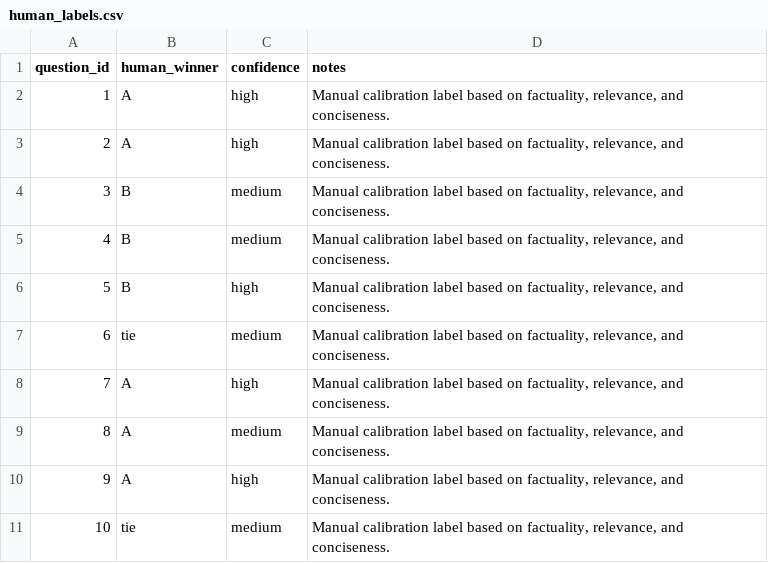
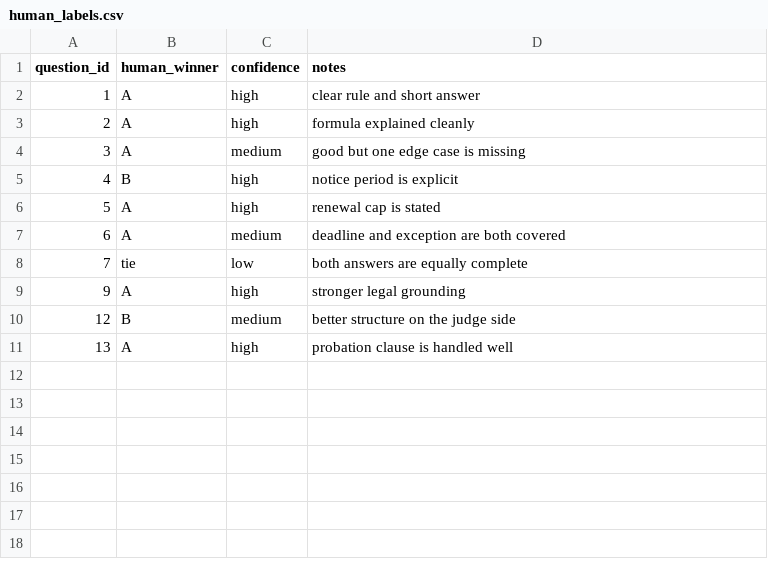
Before and after one commit to AnhLD2809/lab24-eval-guardrails-LeDuyAnh, a CSV file: phase-b/human_labels.csv, drawn as a sheet; removed rows and columns are numbered as before the commit, all else as after; the diff names each change by its address in the sheet, - before the commit and + after, or states it on an @@ line.

```diff
--- a/phase-b/human_labels.csv
+++ b/phase-b/human_labels.csv
-D2 (notes): Manual calibration label based on factuality, relevance, and conciseness.
+D2 (notes): clear rule and short answer
-D3 (notes): Manual calibration label based on factuality, relevance, and conciseness.
+D3 (notes): formula explained cleanly
-B4 (human_winner): B
+B4 (human_winner): A
-D4 (notes): Manual calibration label based on factuality, relevance, and conciseness.
+D4 (notes): good but one edge case is missing
-C5 (confidence): medium
+C5 (confidence): high
-D5 (notes): Manual calibration label based on factuality, relevance, and conciseness.
+D5 (notes): notice period is explicit
-B6 (human_winner): B
+B6 (human_winner): A
-D6 (notes): Manual calibration label based on factuality, relevance, and conciseness.
+D6 (notes): renewal cap is stated
-B7 (human_winner): tie
+B7 (human_winner): A
-D7 (notes): Manual calibration label based on factuality, relevance, and conciseness.
+D7 (notes): deadline and exception are both covered
-B8 (human_winner): A
+B8 (human_winner): tie
-C8 (confidence): high
+C8 (confidence): low
-D8 (notes): Manual calibration label based on factuality, relevance, and conciseness.
+D8 (notes): both answers are equally complete
-row 9: 8 | A | medium | Manual calibration label based on factuality, relevance, and conciseness.
-D9 (notes): Manual calibration label based on factuality, relevance, and conciseness.
+D9 (notes): stronger legal grounding
-row 11: 10 | tie | medium | Manual calibration label based on factuality, relevance, and conciseness.
+row 10: 12 | B | medium | better structure on the judge side
+row 11: 13 | A | high | probation clause is handled well
```
Also changed, not shown: phase-c/latency_benchmark.csv, 3 other files.
